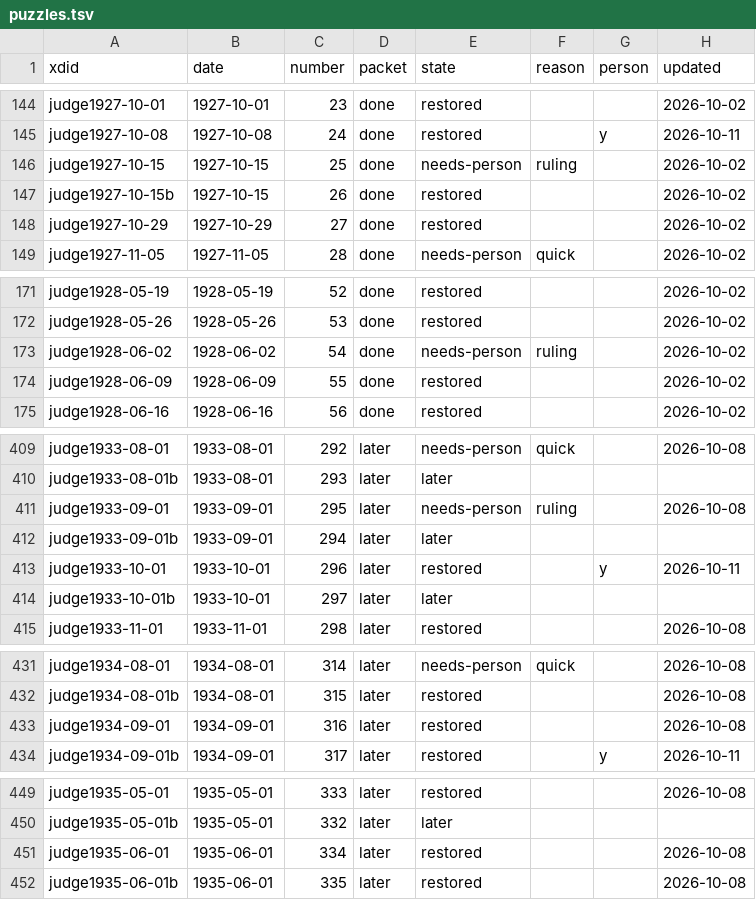
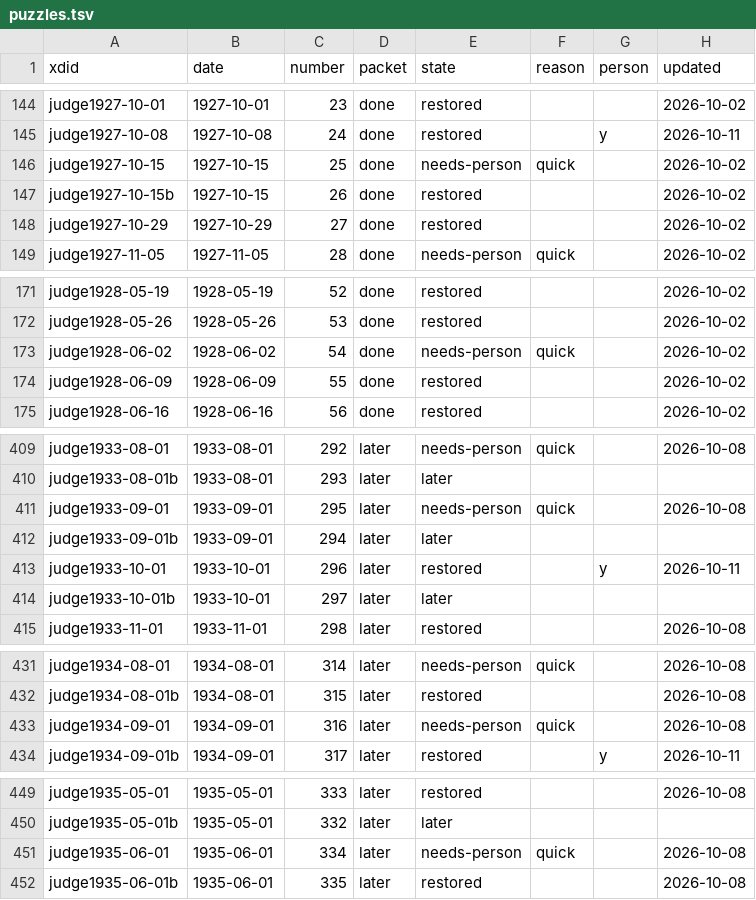
Before and after one commit to EveryPuzzleProject/judge, a TSV file: puzzles.tsv, drawn as a sheet; only a part is shown, gaps mark what is left out; the diff covers the shown part only.

```diff
--- a/puzzles.tsv
+++ b/puzzles.tsv
@@ -145,3 +145,3 @@ judge1927-10-01	1927-10-01	23	done	restored			2026-10-02
 judge1927-10-08	1927-10-08	24	done	restored		y	2026-10-11
-judge1927-10-15	1927-10-15	25	done	needs-person	ruling		2026-10-02
+judge1927-10-15	1927-10-15	25	done	needs-person	quick		2026-10-02
 judge1927-10-15b	1927-10-15	26	done	restored			2026-10-02
@@ -172,3 +172,3 @@ judge1928-05-19	1928-05-19	52	done	restored			2026-10-02
 judge1928-05-26	1928-05-26	53	done	restored			2026-10-02
-judge1928-06-02	1928-06-02	54	done	needs-person	ruling		2026-10-02
+judge1928-06-02	1928-06-02	54	done	needs-person	quick		2026-10-02
 judge1928-06-09	1928-06-09	55	done	restored			2026-10-02
@@ -410,3 +410,3 @@ judge1933-08-01	1933-08-01	292	later	needs-person	quick		2026-10-08
 judge1933-08-01b	1933-08-01	293	later	later			
-judge1933-09-01	1933-09-01	295	later	needs-person	ruling		2026-10-08
+judge1933-09-01	1933-09-01	295	later	needs-person	quick		2026-10-08
 judge1933-09-01b	1933-09-01	294	later	later			
@@ -432,3 +432,3 @@ judge1934-08-01	1934-08-01	314	later	needs-person	quick		2026-10-08
 judge1934-08-01b	1934-08-01	315	later	restored			2026-10-08
-judge1934-09-01	1934-09-01	316	later	restored			2026-10-08
+judge1934-09-01	1934-09-01	316	later	needs-person	quick		2026-10-08
 judge1934-09-01b	1934-09-01	317	later	restored		y	2026-10-11
@@ -450,3 +450,3 @@ judge1935-05-01	1935-05-01	333	later	restored			2026-10-08
 judge1935-05-01b	1935-05-01	332	later	later			
-judge1935-06-01	1935-06-01	334	later	restored			2026-10-08
+judge1935-06-01	1935-06-01	334	later	needs-person	quick		2026-10-08
 judge1935-06-01b	1935-06-01	335	later	restored			2026-10-08
```
Also changed, not shown: 20 edited cells elsewhere in this file, 17 other files.
